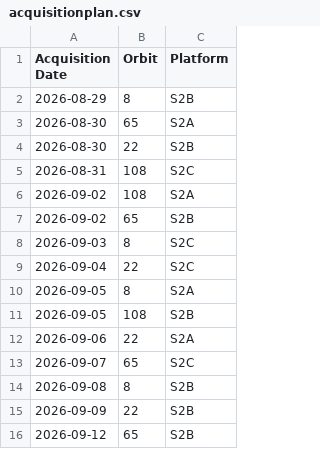
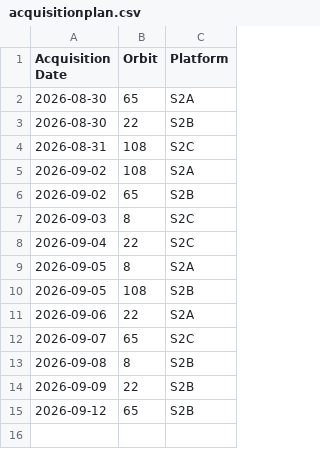
Before and after one commit to davidoesch/satromo-v2-personal, a CSV file: tools/acquisitionplan.csv, drawn as a sheet; the diff names each change by its address in the sheet, - before the commit and + after, or states it on an @@ line.

```diff
--- a/tools/acquisitionplan.csv
+++ b/tools/acquisitionplan.csv
-row 2: 2026-08-29 | 8 | S2B
```
Also changed, not shown: 1 other file.
